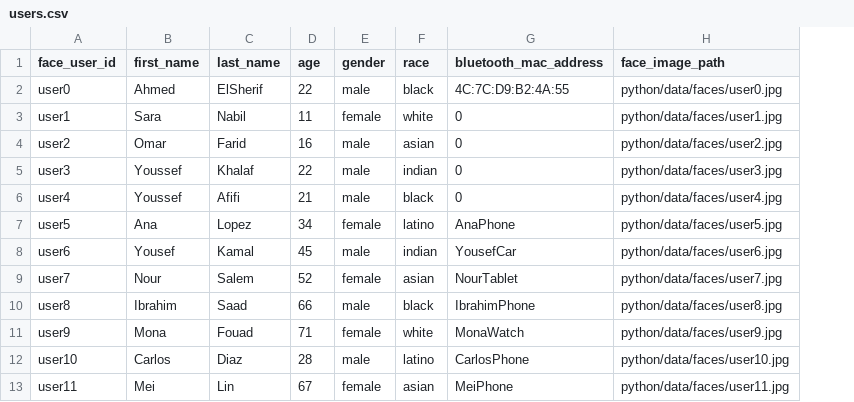
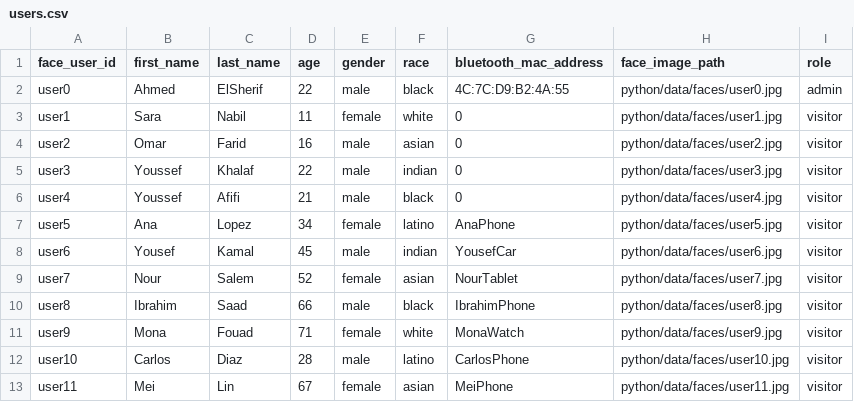
Before and after one commit to Organization-Projects-2025/Smart-Museum, a CSV file: C#/content/auth/users.csv, drawn as a sheet; the diff names each change by its address in the sheet, - before the commit and + after, or states it on an @@ line.

```diff
--- a/C#/content/auth/users.csv
+++ b/C#/content/auth/users.csv
+column I (role), rows 2-13: admin | visitor | visitor | visitor | visitor | visitor | visitor | visitor | visitor | visitor | visitor | visitor
```
Also changed, not shown: 41 other files.
